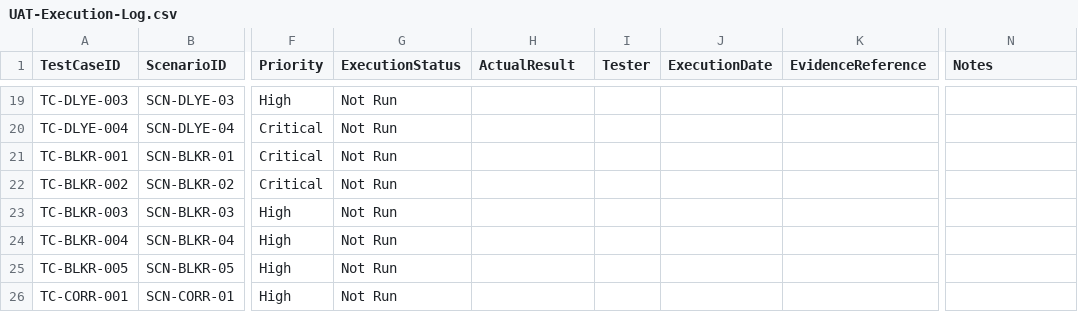
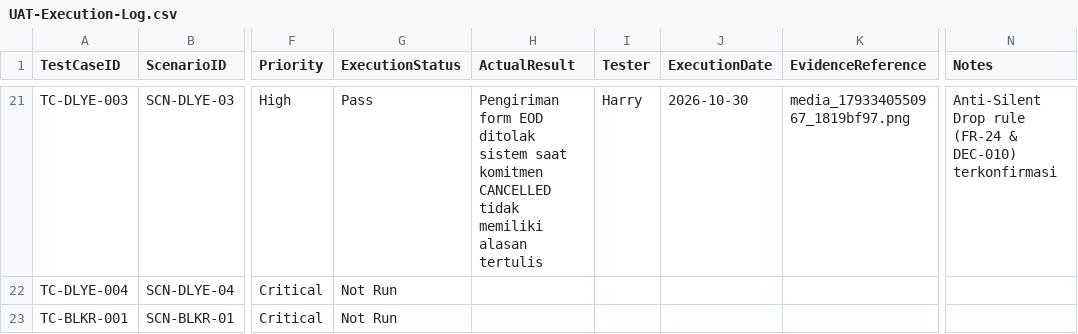
Before and after one commit to harrymx1/Dutamedia-WorkPulse, a CSV file: UAT/UAT-Execution-Log.csv, drawn as a sheet; only a part is shown, gaps mark what is left out; the shorter side is filled out with more unchanged rows; addresses are those after the commit; the diff covers the shown part only; the diff names each change by its address in the sheet, - before the commit and + after, or states it on an @@ line.

```diff
--- a/UAT/UAT-Execution-Log.csv
+++ b/UAT/UAT-Execution-Log.csv
-G21 (ExecutionStatus): Not Run
+G21 (ExecutionStatus): Pass
-H21 (ActualResult): (empty)
+H21 (ActualResult): Pengiriman form EOD ditolak sistem saat komitmen CANCELLED tidak memiliki alasan tertulis
-I21 (Tester): (empty)
+I21 (Tester): Harry
-J21 (ExecutionDate): (empty)
+J21 (ExecutionDate): 2026-10-30
-K21 (EvidenceReference): (empty)
+K21 (EvidenceReference): media_1793340550967_1819bf97.png
-N21 (Notes): (empty)
+N21 (Notes): Anti-Silent Drop rule (FR-24 & DEC-010) terkonfirmasi
```
Also changed, not shown: 3 added rows and 92 edited cells elsewhere in this file, UAT/UAT-Requirement-Traceability-Matrix.csv, UAT/UAT-Role-Action-Matrix.csv, 15 other files.
